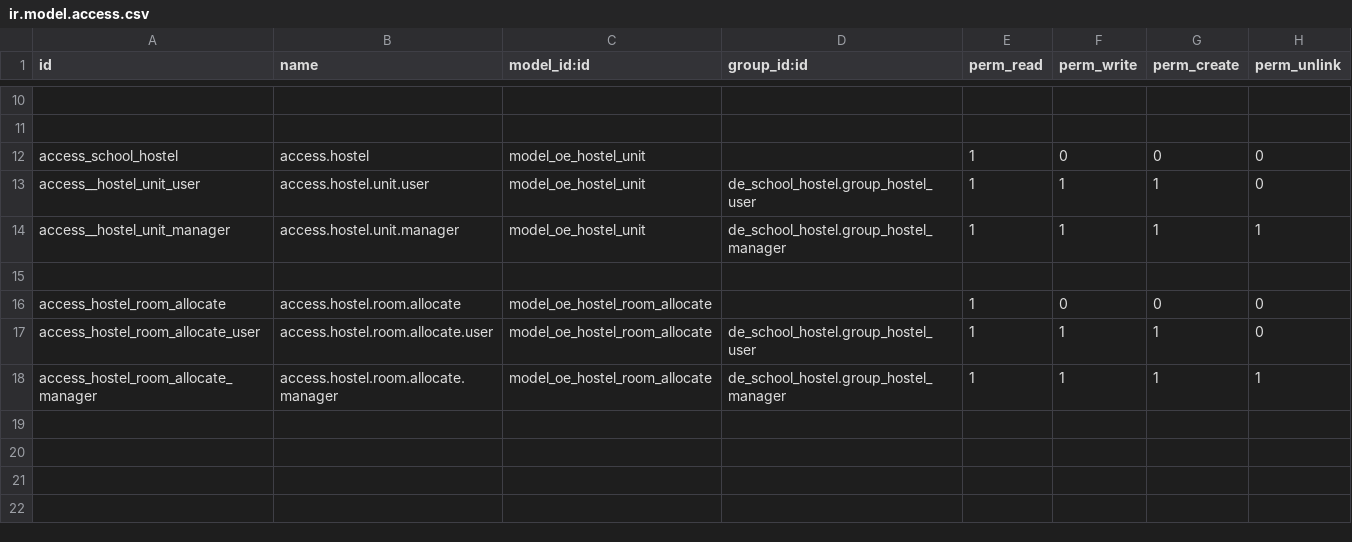
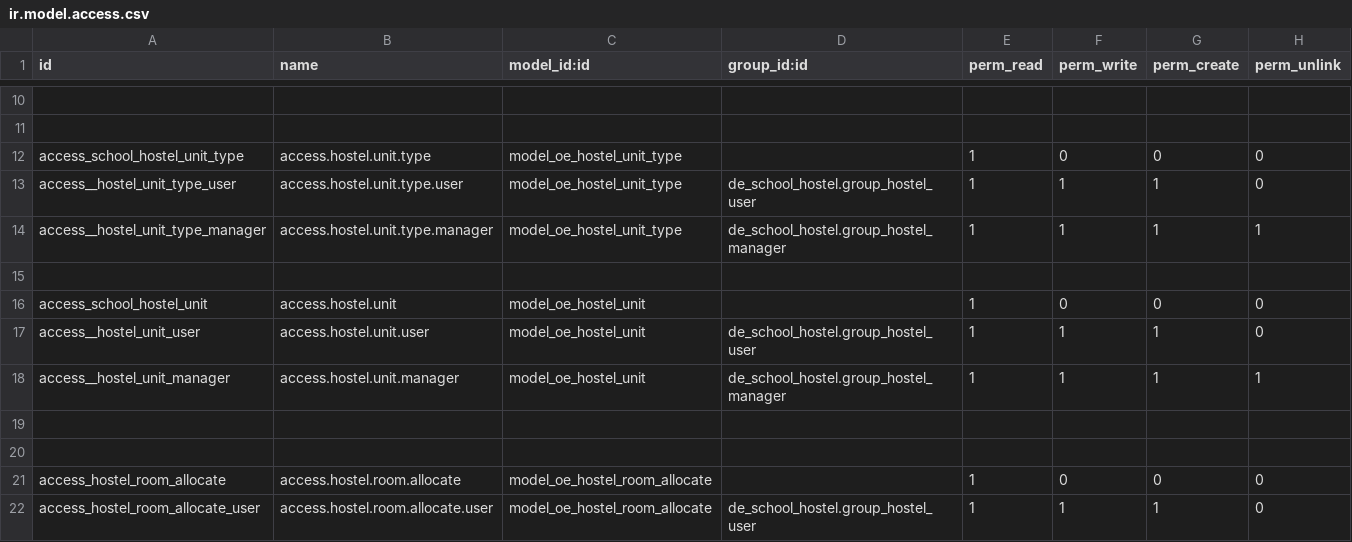
Before and after one commit to farhanrashad/gipli, a CSV file: de_school_hostel/security/ir.model.access.csv, drawn as a sheet; only a part is shown, gaps mark what is left out; the shorter side is filled out with more unchanged rows; addresses are those after the commit; the diff names each change by its address in the sheet, - before the commit and + after, or states it on an @@ line.

Commit message:
update hostel

```diff
--- a/de_school_hostel/security/ir.model.access.csv
+++ b/de_school_hostel/security/ir.model.access.csv
+row 12: access_school_hostel_unit_type | access.hostel.unit.type | model_oe_hostel_unit_type |  | 1 | 0 | 0 | 0
+row 13: access__hostel_unit_type_user | access.hostel.unit.type.user | model_oe_hostel_unit_type | de_school_hostel.group_hostel_user | 1 | 1 | 1 | 0
+row 14: access__hostel_unit_type_manager | access.hostel.unit.type.manager | model_oe_hostel_unit_type | de_school_hostel.group_hostel_manager | 1 | 1 | 1 | 1
+row 15: (empty)
-A16 (id): access_school_hostel
+A16 (id): access_school_hostel_unit
-B16 (name): access.hostel
+B16 (name): access.hostel.unit
+row 19: (empty)
```
Also changed, not shown: 7 other files.
